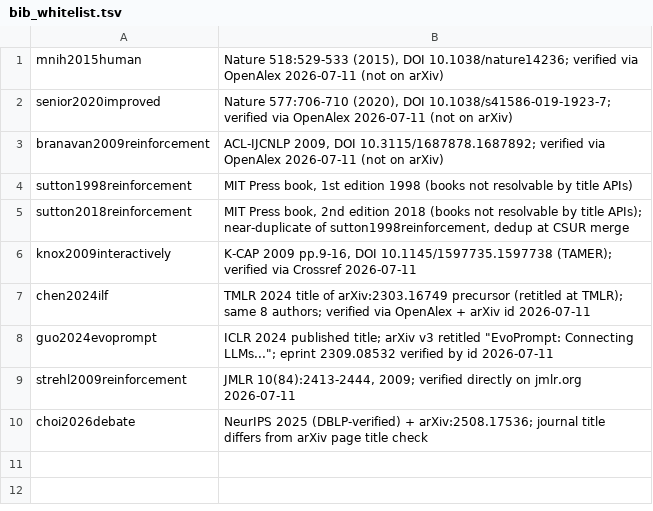
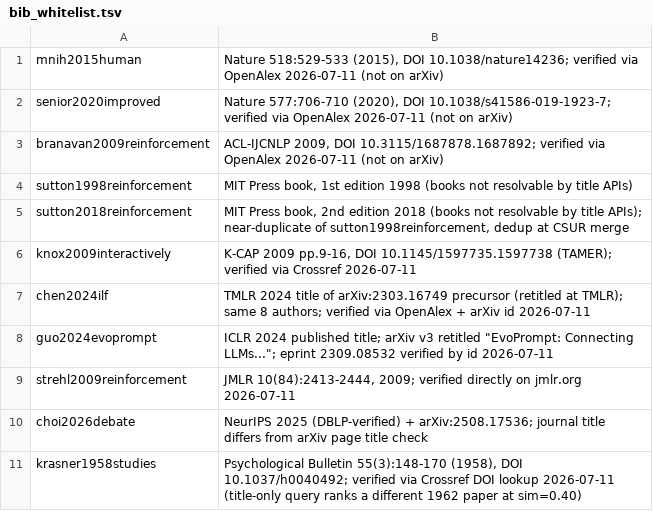
Before and after one commit to arunshar/vrl-survey, a TSV file: notes/bib_whitelist.tsv, drawn as a sheet; the diff names each change by its address in the sheet, - before the commit and + after, or states it on an @@ line.

Commit message:
Housekeeping: gitignore __pycache__, drop superseded interim verify report, whitelist Krasner 1958

```diff
--- a/notes/bib_whitelist.tsv
+++ b/notes/bib_whitelist.tsv
+row 11: krasner1958studies | Psychological Bulletin 55(3):148-170 (1958), DOI 10.1037/h0040492; verified via Crossref DOI lookup 2026-07-11 (title-only query ranks a different 1962 paper at sim=0.40)
```
Also changed, not shown: 1 other file.
